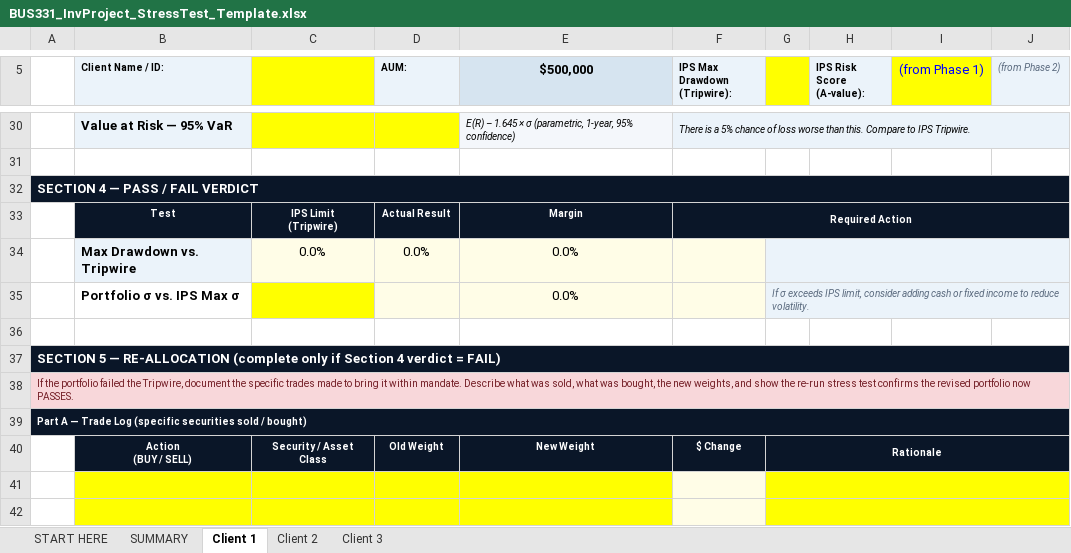
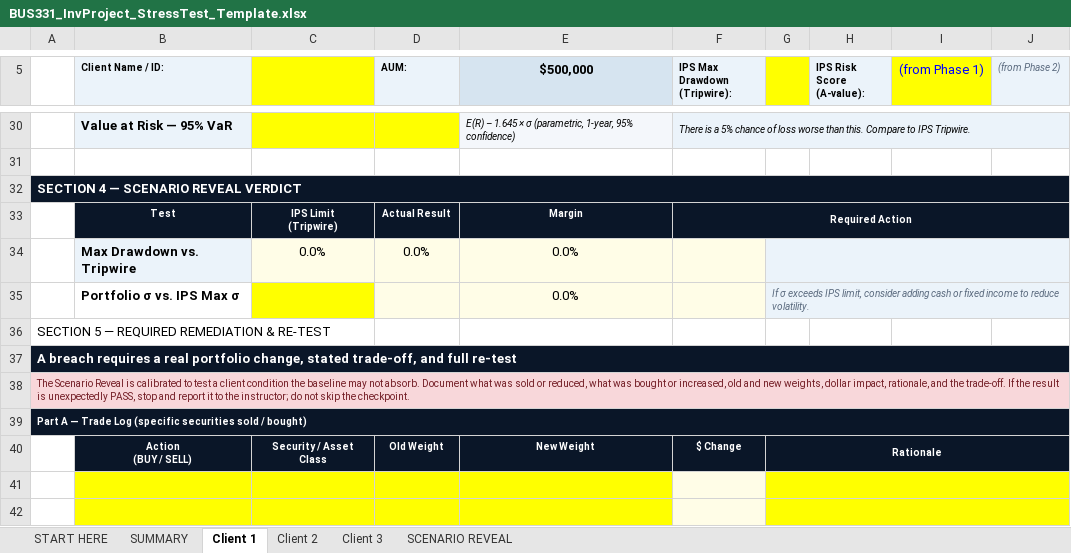
Before and after one commit to bevitts-design/BUS331-Investment-Project-Specific, an Excel workbook: files/BUS331_InvProject_StressTest_Template.xlsx, sheet Client 1, drawn as a sheet; only a part is shown, gaps mark what is left out; values as stored, in another font and other column widths than the file's, no borders; conditional formats not drawn; the diff covers the shown part only; the diff names each change by its address in the sheet, - before the commit and + after, or states it on an @@ line.

Commit message:
Clarify investment project roadmap and stress workflow

```diff
--- a/files/BUS331_InvProject_StressTest_Template.xlsx (sheet Client 1)
+++ b/files/BUS331_InvProject_StressTest_Template.xlsx (sheet Client 1)
+sheet tab: SCENARIO REVEAL
-A32: SECTION 4 — PASS / FAIL VERDICT
+A32: SECTION 4 — SCENARIO REVEAL VERDICT
-A36: (empty)
+A36: SECTION 5 — REQUIRED REMEDIATION & RE-TEST
-A37: SECTION 5 — RE-ALLOCATION (complete only if Section 4 verdict = FAIL)
+A37: A breach requires a real portfolio change, stated trade-off, and full re-test
-A38: If the portfolio failed the Tripwire, document the specific trades made to bring it within mandate. Describe what was sold, what was bought, the new weights, and show the re-run stress test confirms the revised portfolio now PASSES.
+A38: The Scenario Reveal is calibrated to test a client condition the baseline may not absorb. Document what was sold or reduced, what was bought or increased, old and new weights, dollar impact, rationale, and the trade-off. If the result is unexpectedly PASS, stop and report it to the instructor; do not skip the checkpoint.
```
Also changed, not shown: 30 edited cells, cell formats and merged cells elsewhere in this sheet, sheet Client 2, sheet Client 3, sheet START HERE, sheet SUMMARY, formulas that keep their value, 13 other files.
